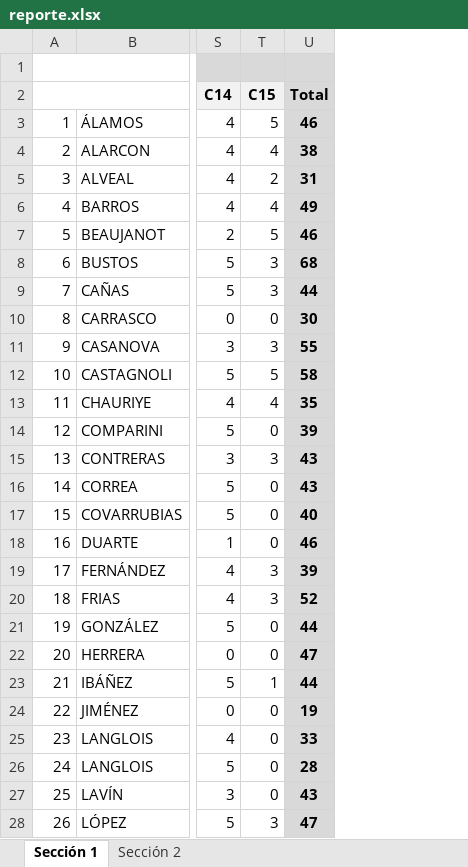
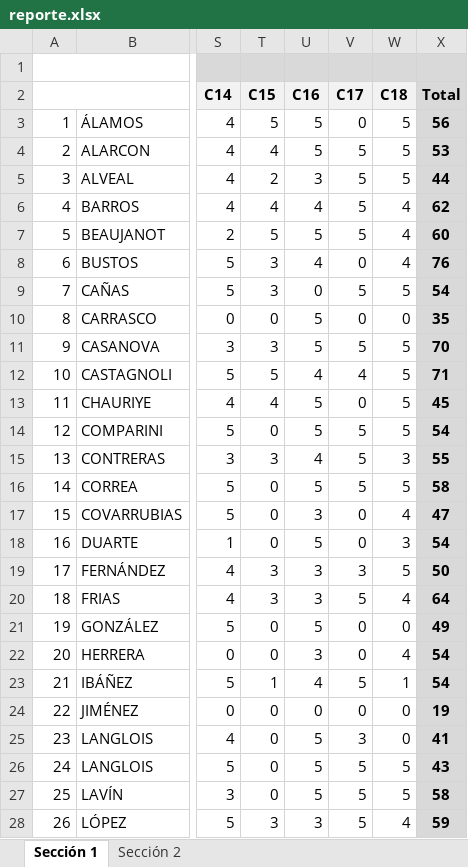
Before and after one commit to JuAndresGit/reporte-controles-modelos, an Excel workbook: data/reporte.xlsx, sheet Sección 1, drawn as a sheet; only a part is shown, gaps mark what is left out; values as stored, in another font and other column widths than the file's, no borders; addresses are those after the commit; the diff covers the shown part only; the diff names each change by its address in the sheet, - before the commit and + after, or states it on an @@ line.

Commit message:
📊 Update Excel with controls C16, C17, C18

```diff
--- a/data/reporte.xlsx (sheet Sección 1)
+++ b/data/reporte.xlsx (sheet Sección 1)
+column U (C16), rows 3-28: 5 | 5 | 3 | 4 | 5 | 4 | 0 | 5 | 5 | 4 | 5 | 5 | 4 | 5 | 3 | 5 | 3 | 3 | 5 | 3 | 4 | 0 | 5 | 5 | 5 | 3
+column V (C17), rows 3-28: 0 | 5 | 5 | 5 | 5 | 0 | 5 | 0 | 5 | 4 | 0 | 5 | 5 | 5 | 0 | 0 | 3 | 5 | 0 | 0 | 5 | 0 | 3 | 5 | 5 | 5
+column W (C18), rows 3-28: 5 | 5 | 5 | 4 | 4 | 4 | 5 | 0 | 5 | 5 | 5 | 5 | 3 | 5 | 4 | 3 | 5 | 4 | 0 | 4 | 1 | 0 | 0 | 5 | 5 | 4
-X3 (Total): 46
+X3 (Total): 56
-X4 (Total): 38
+X4 (Total): 53
-X5 (Total): 31
+X5 (Total): 44
-X6 (Total): 49
+X6 (Total): 62
-X7 (Total): 46
+X7 (Total): 60
-X8 (Total): 68
+X8 (Total): 76
-X9 (Total): 44
+X9 (Total): 54
-X10 (Total): 30
+X10 (Total): 35
-X11 (Total): 55
+X11 (Total): 70
-X12 (Total): 58
+X12 (Total): 71
-X13 (Total): 35
+X13 (Total): 45
-X14 (Total): 39
+X14 (Total): 54
-X15 (Total): 43
+X15 (Total): 55
-X16 (Total): 43
+X16 (Total): 58
-X17 (Total): 40
+X17 (Total): 47
-X18 (Total): 46
+X18 (Total): 54
-X19 (Total): 39
+X19 (Total): 50
-X20 (Total): 52
+X20 (Total): 64
-X21 (Total): 44
+X21 (Total): 49
-X22 (Total): 47
+X22 (Total): 54
-X23 (Total): 44
+X23 (Total): 54
-X25 (Total): 33
+X25 (Total): 41
-X26 (Total): 28
+X26 (Total): 43
-X27 (Total): 43
+X27 (Total): 58
-X28 (Total): 47
+X28 (Total): 59
```
Also changed, not shown: 28 edited cells elsewhere in this sheet, sheet Sección 2, formulas that keep their value.
